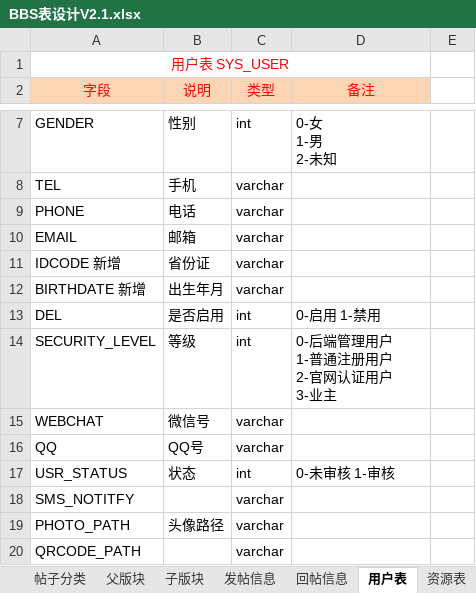
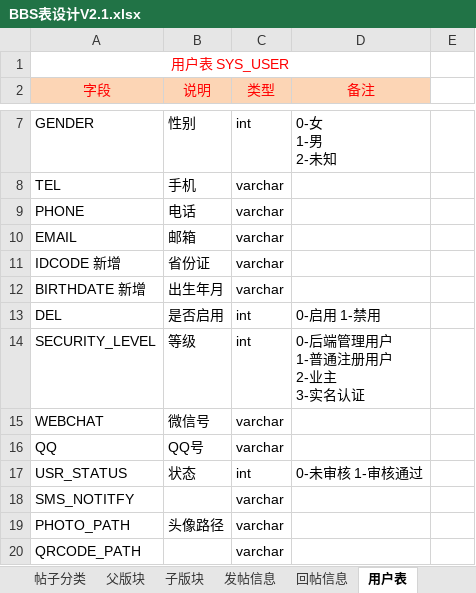
Before and after one commit to wanwuchunsheng/BBS, an Excel workbook: doc/BBS表设计V2.1.xlsx, sheet 用户表, drawn as a sheet; only a part is shown, gaps mark what is left out; values as stored, in another font and other column widths than the file's, no borders; ↵ is a line break in a cell; the diff names each change by its address in the sheet, - before the commit and + after, or states it on an @@ line.

```diff
--- a/doc/BBS表设计V2.1.xlsx (sheet 用户表)
+++ b/doc/BBS表设计V2.1.xlsx (sheet 用户表)
-D14 (备注): 0-后端管理用户 ↵ 1-普通注册用户 ↵ 2-官网认证用户 ↵ 3-业主
+D14 (备注): 0-后端管理用户 ↵ 1-普通注册用户 ↵ 2-业主 ↵ 3-实名认证
-D17 (备注): 0-未审核 1-审核
+D17 (备注): 0-未审核 1-审核通过
```
Also changed, not shown: sheet 身份认证, sheet 首页, other sheet tabs.
